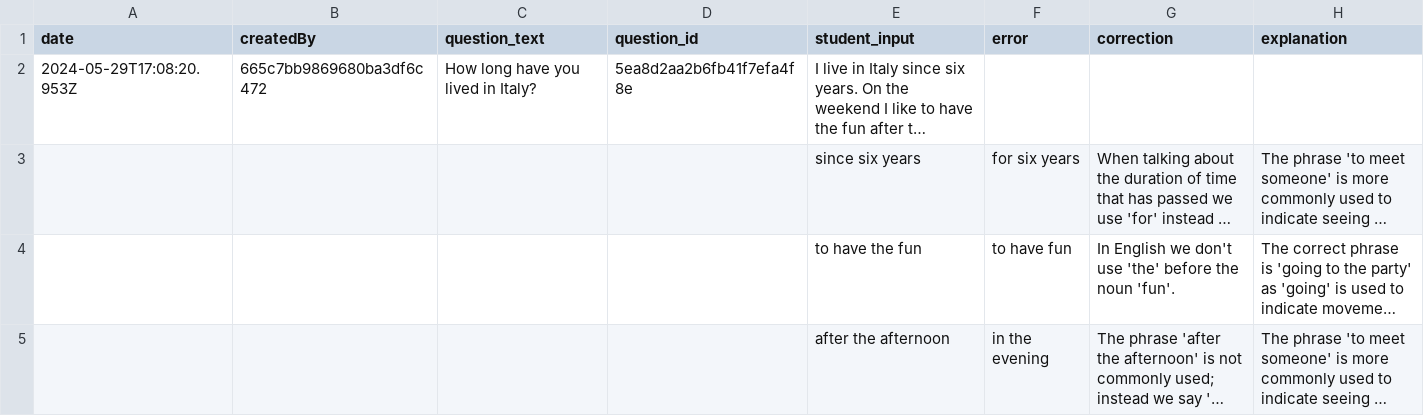
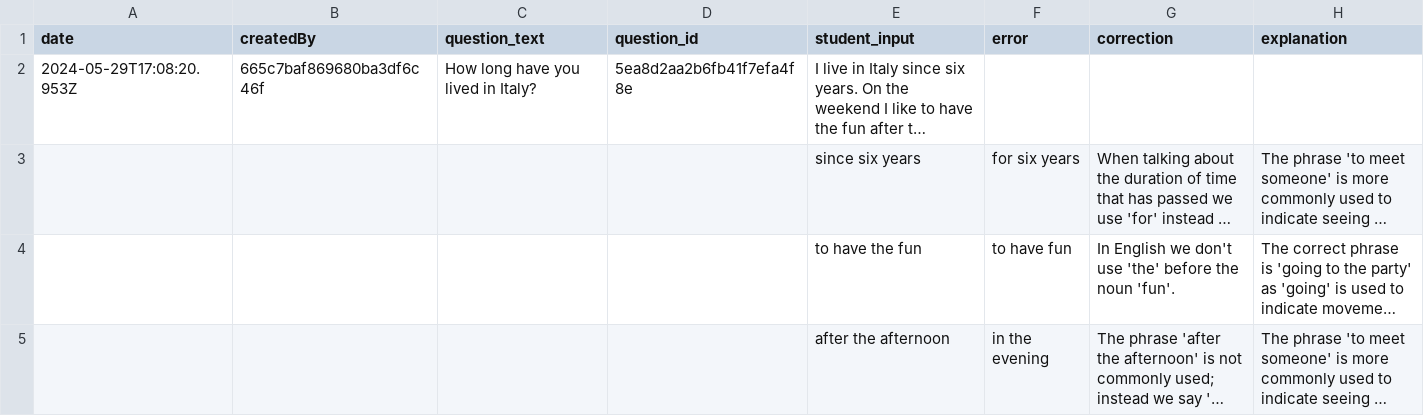
Before and after one commit to LydonAlves/project13-Backend, a CSV file: src/data/correctionsSaved.csv, drawn as a sheet; long unchanged cells end in …; the diff names each change by its address in the sheet, - before the commit and + after, or states it on an @@ line.

```diff
--- a/src/data/correctionsSaved.csv
+++ b/src/data/correctionsSaved.csv
-B2 (createdBy): 665c7bb9869680ba3df6c472
+B2 (createdBy): 665c7baf869680ba3df6c46f
```
Also changed, not shown: 1 other file.
